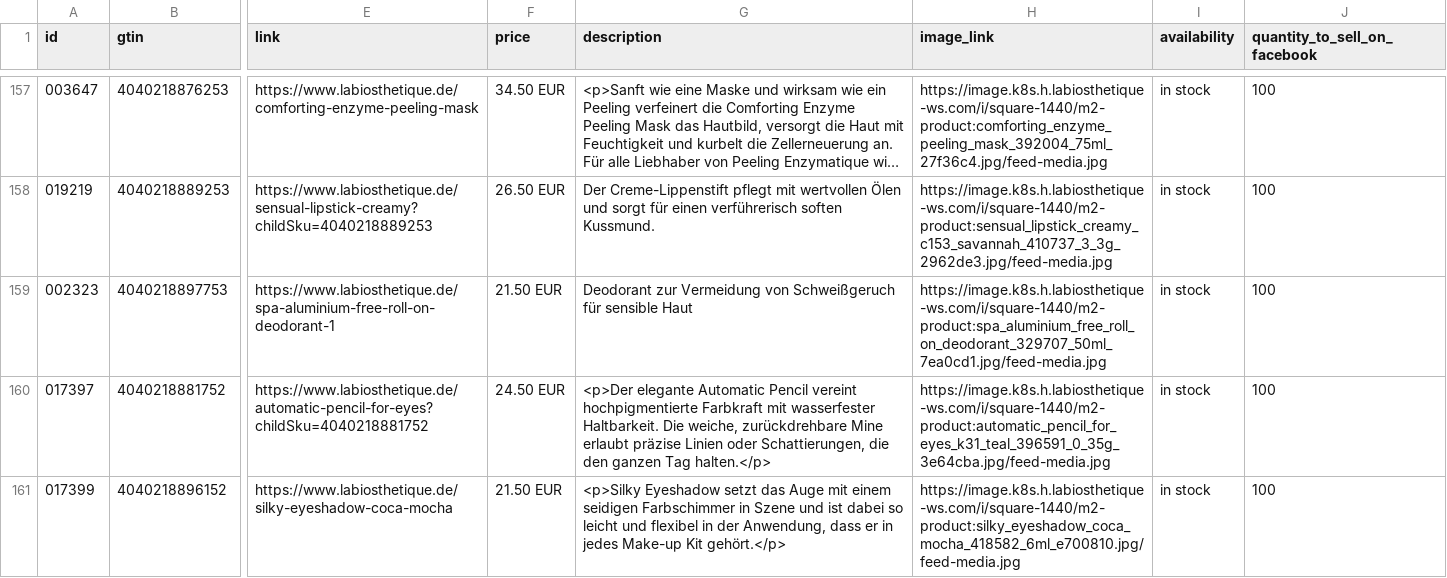
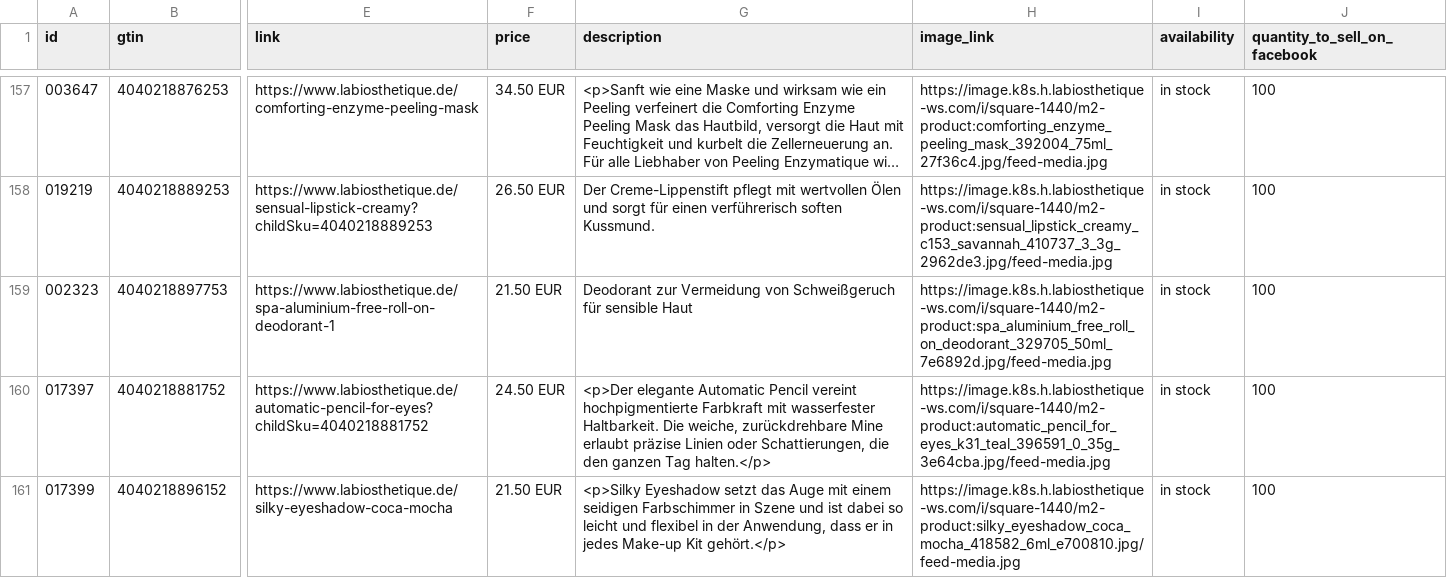
Before and after one commit to labiosthetique/public-csv, a CSV file: feed/b2c_meta_de.csv, drawn as a sheet; only a part is shown, gaps mark what is left out; long unchanged cells end in …; the diff names each change by its address in the sheet, - before the commit and + after, or states it on an @@ line.

```diff
--- a/feed/b2c_meta_de.csv
+++ b/feed/b2c_meta_de.csv
-H159 (image_link): https://image.k8s.h.labiosthetique-ws.com/i/square-1440/m2-product:spa_aluminium_free_roll_on_deodorant_329707_50ml_7ea0cd1.jpg/feed-media.jpg
+H159 (image_link): https://image.k8s.h.labiosthetique-ws.com/i/square-1440/m2-product:spa_aluminium_free_roll_on_deodorant_329705_50ml_7e6892d.jpg/feed-media.jpg
```
Also changed, not shown: feed/b2c_meta_at.csv, feed/b2c_meta_at_ovr_at.csv, 46 other files.
